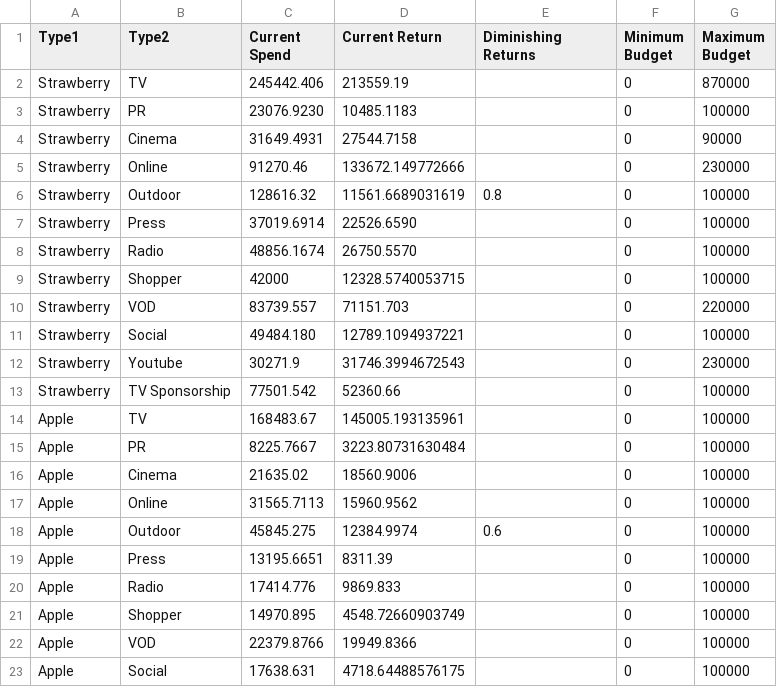
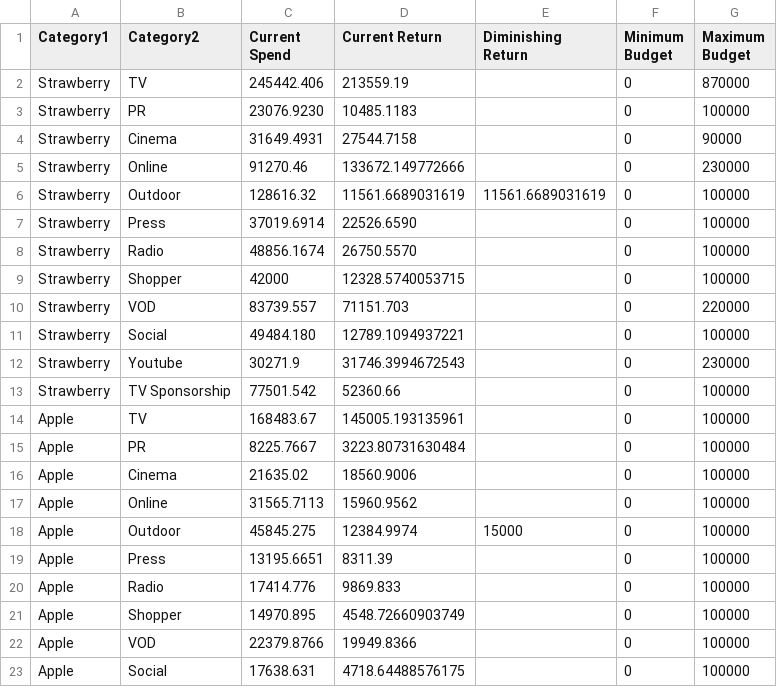
Before and after one commit to cdumen/Budget-Allocation, a CSV file: data/dummy_input.csv, drawn as a sheet; only a part is shown.

```diff
--- a/data/dummy_input.csv
+++ b/data/dummy_input.csv
@@ -1,2 +1,2 @@
-Type1,Type2,Current Spend,Current Return,Diminishing Returns,Minimum Budget,Maximum Budget
+Category1,Category2,Current Spend,Current Return,Diminishing Return,Minimum Budget,Maximum Budget
 Strawberry,TV,245442.406,213559.19,,0,870000
@@ -5,3 +5,3 @@ Strawberry,Cinema,31649.4931,27544.7158,,0,90000
 Strawberry,Online,91270.46,133672.149772666,,0,230000
-Strawberry,Outdoor,128616.32,11561.6689031619,0.8,0,100000
+Strawberry,Outdoor,128616.32,11561.6689031619,11561.6689031619,0,100000
 Strawberry,Press,37019.6914,22526.6590,,0,100000
@@ -17,3 +17,3 @@ Apple,Cinema,21635.02,18560.9006,,0,100000
 Apple,Online,31565.7113,15960.9562,,0,100000
-Apple,Outdoor,45845.275,12384.9974,0.6,0,100000
+Apple,Outdoor,45845.275,12384.9974,15000,0,100000
 Apple,Press,13195.6651,8311.39,,0,100000
```
Also changed, not shown: 4 other files.
